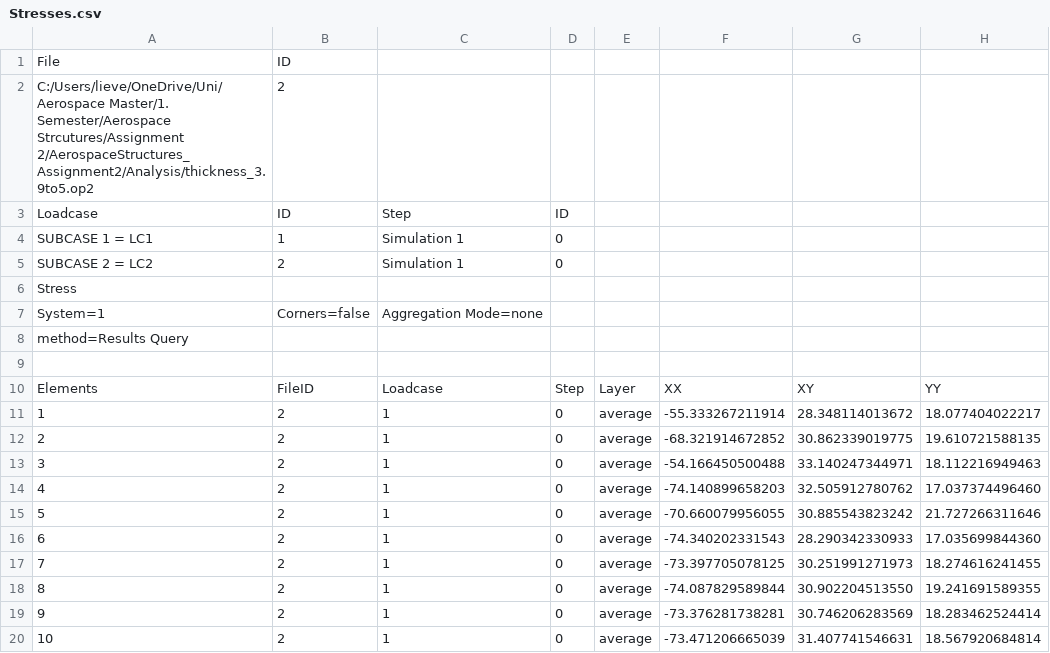
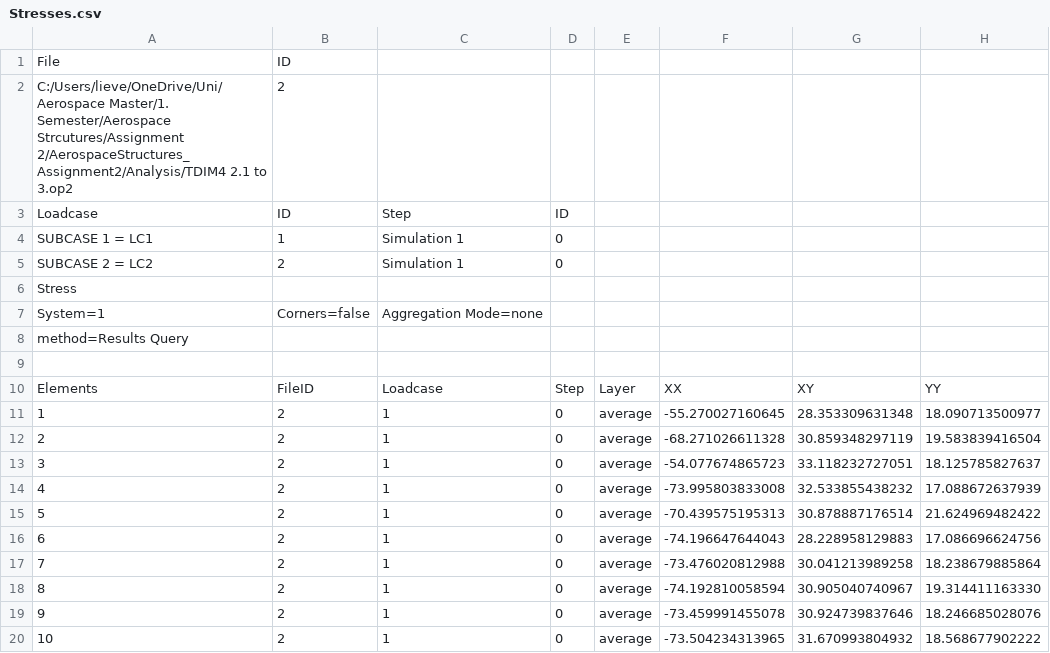
Before and after one commit to lieven11/AerospaceStructures_Assignment2, a CSV file: Results_Querey/Stresses.csv, drawn as a sheet; only a part is shown; the diff covers the shown part only.

```diff
--- a/Results_Querey/Stresses.csv
+++ b/Results_Querey/Stresses.csv
@@ -1,3 +1,3 @@
 File,ID
-C:/Users/lieve/OneDrive/Uni/Aerospace Master/1. Semester/Aerospace Strcutures/Assignment 2/AerospaceStructures_Assignment2/Analysis/thickness_3.9to5.op2,2
+C:/Users/lieve/OneDrive/Uni/Aerospace Master/1. Semester/Aerospace Strcutures/Assignment 2/AerospaceStructures_Assignment2/Analysis/TDIM4 2.1 to 3.op2,2
 Loadcase,ID,Step,ID
@@ -10,11 +10,11 @@ method=Results Query
 Elements,FileID,Loadcase,Step,Layer,XX,XY,YY,
-1,2,1,0,average,-55.333267211914,28.348114013672,18.077404022217
-2,2,1,0,average,-68.321914672852,30.862339019775,19.610721588135
-3,2,1,0,average,-54.166450500488,33.140247344971,18.112216949463
-4,2,1,0,average,-74.140899658203,32.505912780762,17.037374496460
-5,2,1,0,average,-70.660079956055,30.885543823242,21.727266311646
-6,2,1,0,average,-74.340202331543,28.290342330933,17.035699844360
-7,2,1,0,average,-73.397705078125,30.251991271973,18.274616241455
-8,2,1,0,average,-74.087829589844,30.902204513550,19.241691589355
-9,2,1,0,average,-73.376281738281,30.746206283569,18.283462524414
-10,2,1,0,average,-73.471206665039,31.407741546631,18.567920684814
+1,2,1,0,average,-55.270027160645,28.353309631348,18.090713500977
+2,2,1,0,average,-68.271026611328,30.859348297119,19.583839416504
+3,2,1,0,average,-54.077674865723,33.118232727051,18.125785827637
+4,2,1,0,average,-73.995803833008,32.533855438232,17.088672637939
+5,2,1,0,average,-70.439575195313,30.878887176514,21.624969482422
+6,2,1,0,average,-74.196647644043,28.228958129883,17.086696624756
+7,2,1,0,average,-73.476020812988,30.041213989258,18.238679885864
+8,2,1,0,average,-74.192810058594,30.905040740967,19.314411163330
+9,2,1,0,average,-73.459991455078,30.924739837646,18.246685028076
+10,2,1,0,average,-73.504234313965,31.670993804932,18.568677902222
```
Also changed, not shown: 150 edited cells elsewhere in this file, Results_Querey/Axial.csv, 10 other files.
